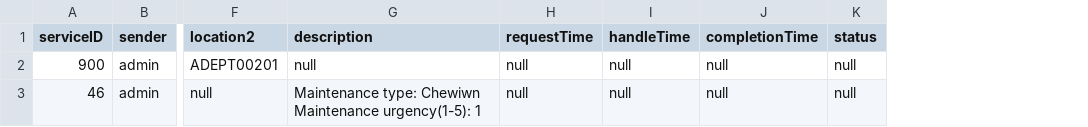
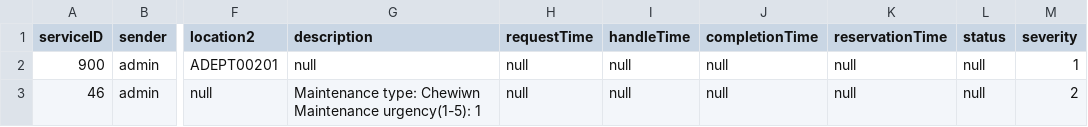
Before and after one commit to MingquanLiu/CS3733TeamDProject, a CSV file: csv/CsvTables/AllServiceRequests.csv, drawn as a sheet; only a part is shown, gaps mark what is left out; the diff names each change by its address in the sheet, - before the commit and + after, or states it on an @@ line.

```diff
--- a/csv/CsvTables/AllServiceRequests.csv
+++ b/csv/CsvTables/AllServiceRequests.csv
+column K (reservationTime), rows 2-3: null | null
+column M (severity), rows 2-3: 1 | 2
```
Also changed, not shown: 2 other files.
